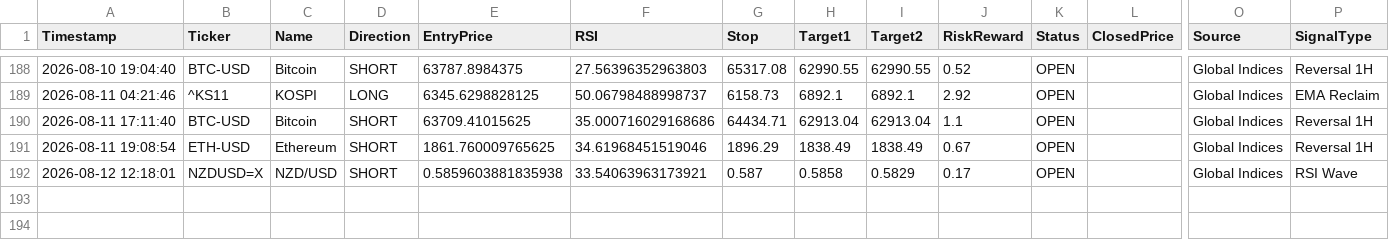
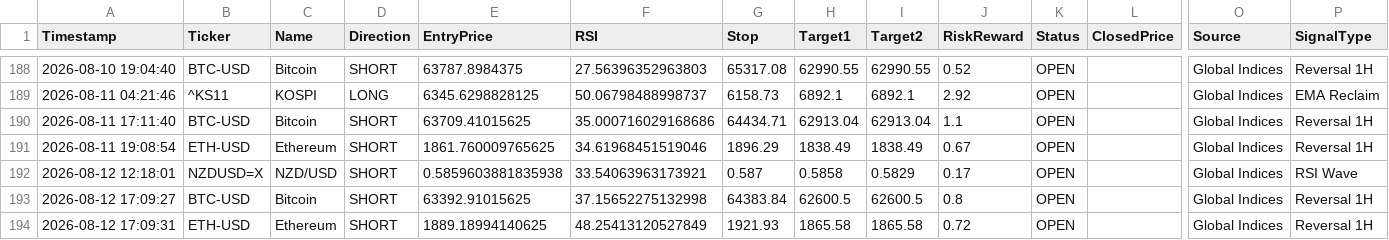
Before and after one commit to pkgfinance2022/MarketPulse, a CSV file: database/gh_alert_log.csv, drawn as a sheet; only a part is shown, gaps mark what is left out; rows hold the shown columns only; the diff names each change by its address in the sheet, - before the commit and + after, or states it on an @@ line.

```diff
--- a/database/gh_alert_log.csv
+++ b/database/gh_alert_log.csv
+row 193: 2026-08-12 17:09:27 | BTC-USD | Bitcoin | SHORT | 63392.91015625 | 37.15652275132998 | 64383.84 | 62600.5 | 62600.5 | 0.8 | OPEN |  | Global Indices | Reversal 1H
+row 194: 2026-08-12 17:09:31 | ETH-USD | Ethereum | SHORT | 1889.18994140625 | 48.25413120527849 | 1921.93 | 1865.58 | 1865.58 | 0.72 | OPEN |  | Global Indices | Reversal 1H
```
Also changed, not shown: 1 other file.
